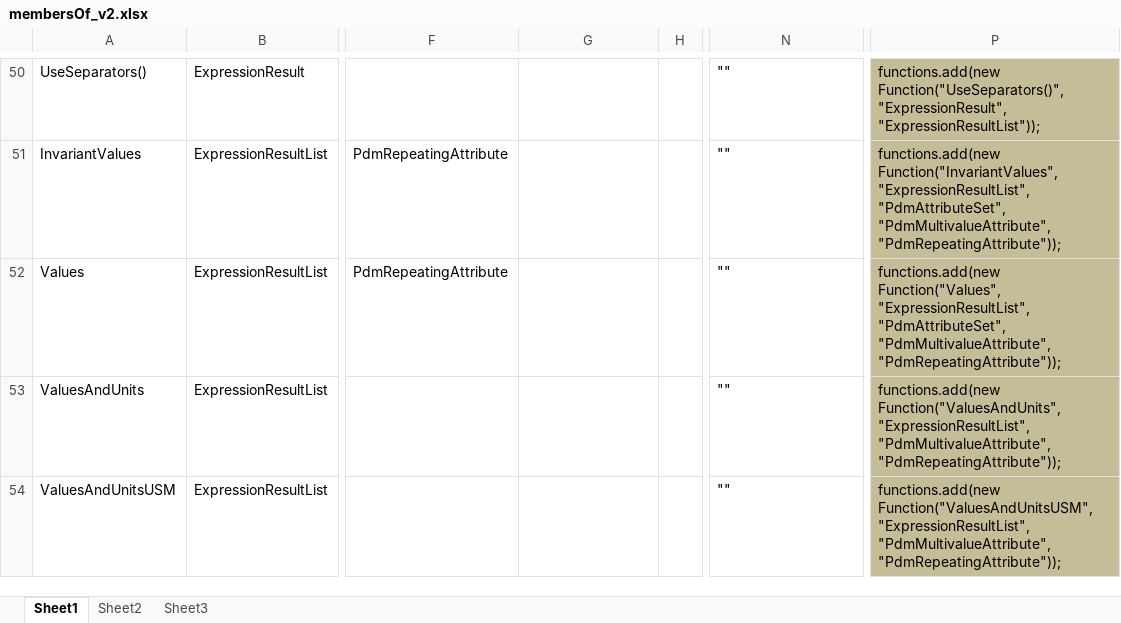
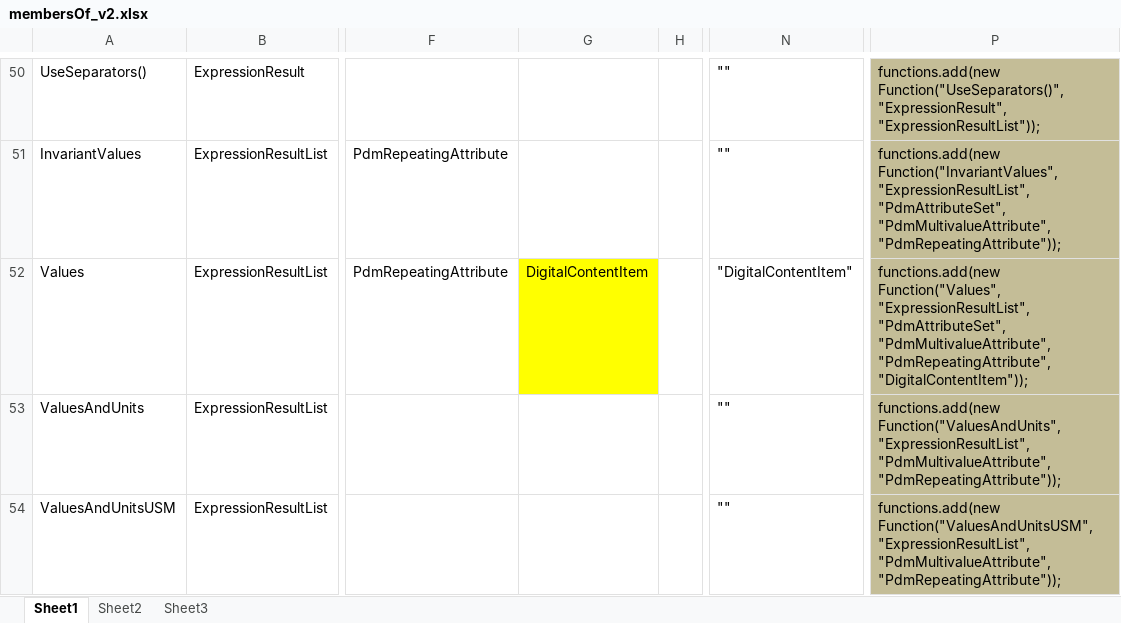
Before and after one commit to reheda/Tpad, an Excel workbook: membersOf_v2.xlsx, sheet Sheet1, drawn as a sheet; only a part is shown, gaps mark what is left out; values as stored, in another font and other column widths than the file's, no borders; the diff names each change by its address in the sheet, - before the commit and + after, or states it on an @@ line.

```diff
--- a/membersOf_v2.xlsx (sheet Sheet1)
+++ b/membersOf_v2.xlsx (sheet Sheet1)
-G52: (empty)
+G52: DigitalContentItem
-G52 fill: none
+G52 fill: #FFFF00
-N52: ""
+N52: "DigitalContentItem"
-P52: …"PdmAttributeSet", "PdmMultivalueAttribute", "PdmRepeatingAttribute"));
+P52: …"PdmAttributeSet", "PdmMultivalueAttribute", "PdmRepeatingAttribute", "DigitalContentItem"));
```
Also changed, not shown: attr_checks_v2.xlsx, 4 other files.
